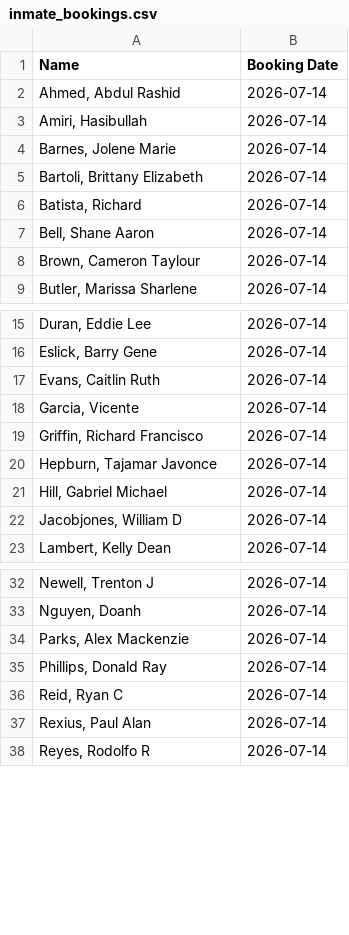
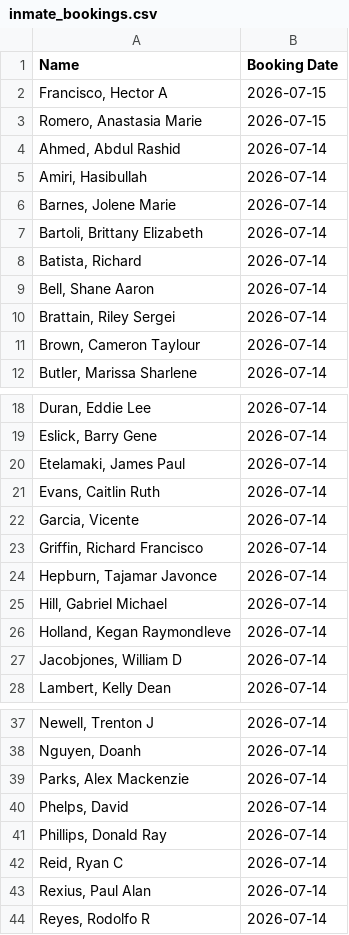
Before and after one commit to NguyenDa18/Portland-Jail-Data-Crawler, a CSV file: csvs/inmate_bookings.csv, drawn as a sheet; only a part is shown, gaps mark what is left out; the diff covers the shown part only.

```diff
--- a/csvs/inmate_bookings.csv
+++ b/csvs/inmate_bookings.csv
@@ -1,2 +1,4 @@
 Name,Booking Date
+"Francisco, Hector A",2026-07-15
+"Romero, Anastasia Marie",2026-07-15
 "Ahmed, Abdul Rashid",2026-07-14
@@ -7,2 +9,3 @@ Name,Booking Date
 "Bell, Shane Aaron",2026-07-14
+"Brattain, Riley Sergei",2026-07-14
 "Brown, Cameron Taylour",2026-07-14
@@ -16,2 +19,3 @@ Name,Booking Date
 "Eslick, Barry Gene",2026-07-14
+"Etelamaki, James Paul",2026-07-14
 "Evans, Caitlin Ruth",2026-07-14
@@ -21,2 +25,3 @@ Name,Booking Date
 "Hill, Gabriel Michael",2026-07-14
+"Holland, Kegan Raymondleve",2026-07-14
 "Jacobjones, William D",2026-07-14
@@ -34,2 +39,3 @@ Name,Booking Date
 "Parks, Alex Mackenzie",2026-07-14
+"Phelps, David ",2026-07-14
 "Phillips, Donald Ray",2026-07-14
```
Also changed, not shown: 1 removed row elsewhere in this file, csvs/inmate_charges.csv, csvs/inmate_details.csv.
